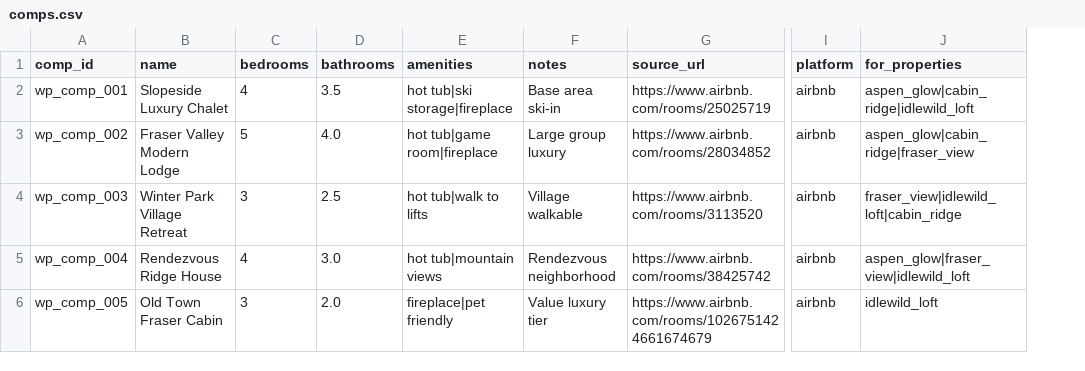
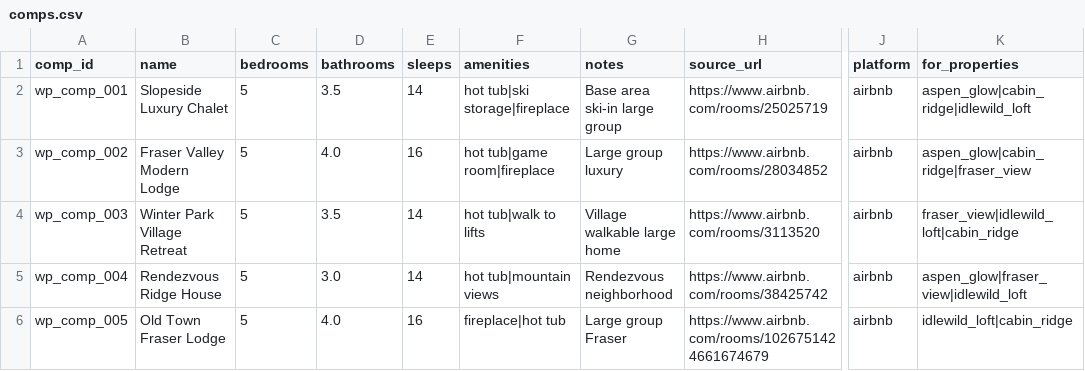
Before and after one commit to jacobdpfeifer-svg/Mountian-Property-Management-Harness, a CSV file: data/sample/comps.csv, drawn as a sheet; only a part is shown, gaps mark what is left out; addresses are those after the commit; the diff names each change by its address in the sheet, - before the commit and + after, or states it on an @@ line.

```diff
--- a/data/sample/comps.csv
+++ b/data/sample/comps.csv
+column E (sleeps), rows 2-6: 14 | 16 | 14 | 14 | 16
-C2 (bedrooms): 4
+C2 (bedrooms): 5
-G2 (notes): Base area ski-in
+G2 (notes): Base area ski-in large group
-C4 (bedrooms): 3
+C4 (bedrooms): 5
-D4 (bathrooms): 2.5
+D4 (bathrooms): 3.5
-G4 (notes): Village walkable
+G4 (notes): Village walkable large home
-C5 (bedrooms): 4
+C5 (bedrooms): 5
-B6 (name): Old Town Fraser Cabin
+B6 (name): Old Town Fraser Lodge
-C6 (bedrooms): 3
+C6 (bedrooms): 5
-D6 (bathrooms): 2.0
+D6 (bathrooms): 4.0
-F6 (amenities): fireplace|pet friendly
+F6 (amenities): fireplace|hot tub
-G6 (notes): Value luxury tier
+G6 (notes): Large group Fraser
-K6 (for_properties): idlewild_loft
+K6 (for_properties): idlewild_loft|cabin_ridge
```
Also changed, not shown: data/sample/properties.csv, 21 other files.
